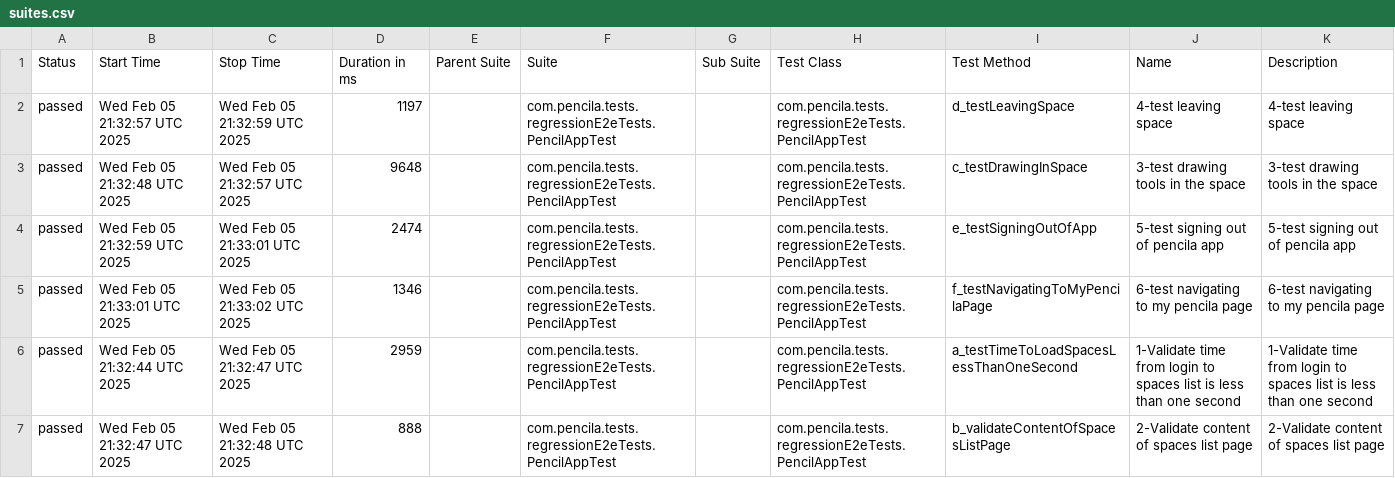
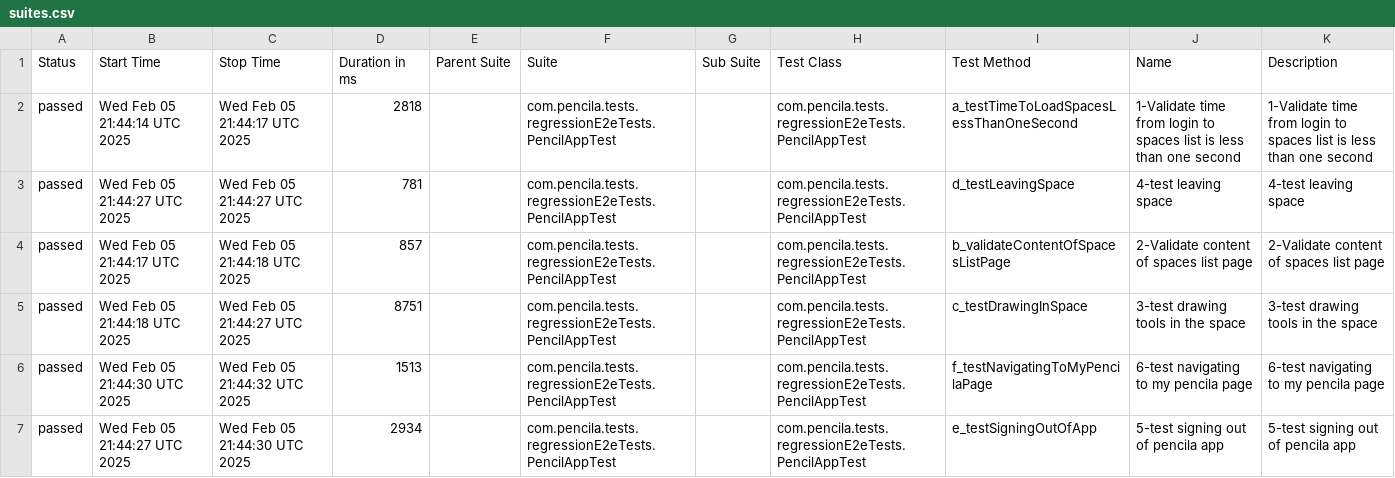
Before and after one commit to AbdelazizNassif/practice-selenium, a CSV file: data/suites.csv, drawn as a sheet.

```diff
--- a/data/suites.csv
+++ b/data/suites.csv
@@ -1,7 +1,7 @@
 "Status","Start Time","Stop Time","Duration in ms","Parent Suite","Suite","Sub Suite","Test Class","Test Method","Name","Description"
-"passed","Wed Feb 05 21:32:57 UTC 2025","Wed Feb 05 21:32:59 UTC 2025","1197","","com.pencila.tests.regressionE2eTests.PencilAppTest","","com.pencila.tests.regressionE2eTests.PencilAppTest","d_testLeavingSpace","4-test leaving space","4-test leaving space"
-"passed","Wed Feb 05 21:32:48 UTC 2025","Wed Feb 05 21:32:57 UTC 2025","9648","","com.pencila.tests.regressionE2eTests.PencilAppTest","","com.pencila.tests.regressionE2eTests.PencilAppTest","c_testDrawingInSpace","3-test drawing tools in the space","3-test drawing tools in the space"
-"passed","Wed Feb 05 21:32:59 UTC 2025","Wed Feb 05 21:33:01 UTC 2025","2474","","com.pencila.tests.regressionE2eTests.PencilAppTest","","com.pencila.tests.regressionE2eTests.PencilAppTest","e_testSigningOutOfApp","5-test signing out of pencila app","5-test signing out of pencila app"
-"passed","Wed Feb 05 21:33:01 UTC 2025","Wed Feb 05 21:33:02 UTC 2025","1346","","com.pencila.tests.regressionE2eTests.PencilAppTest","","com.pencila.tests.regressionE2eTests.PencilAppTest","f_testNavigatingToMyPencilaPage","6-test navigating to my pencila page","6-test navigating to my pencila page"
-"passed","Wed Feb 05 21:32:44 UTC 2025","Wed Feb 05 21:32:47 UTC 2025","2959","","com.pencila.tests.regressionE2eTests.PencilAppTest","","com.pencila.tests.regressionE2eTests.PencilAppTest","a_testTimeToLoadSpacesLessThanOneSecond","1-Validate time from login to spaces list is less than one second","1-Validate time from login to spaces list is less than one second"
-"passed","Wed Feb 05 21:32:47 UTC 2025","Wed Feb 05 21:32:48 UTC 2025","888","","com.pencila.tests.regressionE2eTests.PencilAppTest","","com.pencila.tests.regressionE2eTests.PencilAppTest","b_validateContentOfSpacesListPage","2-Validate content of spaces list page","2-Validate content of spaces list page"
+"passed","Wed Feb 05 21:44:14 UTC 2025","Wed Feb 05 21:44:17 UTC 2025","2818","","com.pencila.tests.regressionE2eTests.PencilAppTest","","com.pencila.tests.regressionE2eTests.PencilAppTest","a_testTimeToLoadSpacesLessThanOneSecond","1-Validate time from login to spaces list is less than one second","1-Validate time from login to spaces list is less than one second"
+"passed","Wed Feb 05 21:44:27 UTC 2025","Wed Feb 05 21:44:27 UTC 2025","781","","com.pencila.tests.regressionE2eTests.PencilAppTest","","com.pencila.tests.regressionE2eTests.PencilAppTest","d_testLeavingSpace","4-test leaving space","4-test leaving space"
+"passed","Wed Feb 05 21:44:17 UTC 2025","Wed Feb 05 21:44:18 UTC 2025","857","","com.pencila.tests.regressionE2eTests.PencilAppTest","","com.pencila.tests.regressionE2eTests.PencilAppTest","b_validateContentOfSpacesListPage","2-Validate content of spaces list page","2-Validate content of spaces list page"
+"passed","Wed Feb 05 21:44:18 UTC 2025","Wed Feb 05 21:44:27 UTC 2025","8751","","com.pencila.tests.regressionE2eTests.PencilAppTest","","com.pencila.tests.regressionE2eTests.PencilAppTest","c_testDrawingInSpace","3-test drawing tools in the space","3-test drawing tools in the space"
+"passed","Wed Feb 05 21:44:30 UTC 2025","Wed Feb 05 21:44:32 UTC 2025","1513","","com.pencila.tests.regressionE2eTests.PencilAppTest","","com.pencila.tests.regressionE2eTests.PencilAppTest","f_testNavigatingToMyPencilaPage","6-test navigating to my pencila page","6-test navigating to my pencila page"
+"passed","Wed Feb 05 21:44:27 UTC 2025","Wed Feb 05 21:44:30 UTC 2025","2934","","com.pencila.tests.regressionE2eTests.PencilAppTest","","com.pencila.tests.regressionE2eTests.PencilAppTest","e_testSigningOutOfApp","5-test signing out of pencila app","5-test signing out of pencila app"
```
Also changed, not shown: 26 other files.
